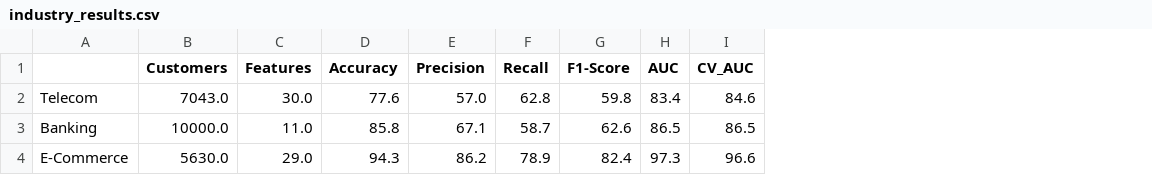
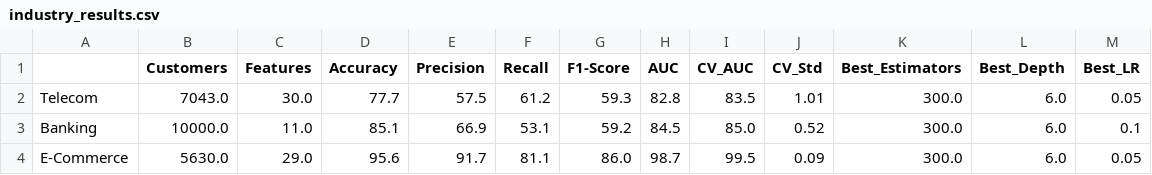
Before and after one commit to AZMAT-DA/ChurnGuard-Pro, a CSV file: models/industry_results.csv, drawn as a sheet; the diff names each change by its address in the sheet, - before the commit and + after, or states it on an @@ line.

```diff
--- a/models/industry_results.csv
+++ b/models/industry_results.csv
+column J (CV_Std), rows 2-4: 1.01 | 0.52 | 0.09
+column K (Best_Estimators), rows 2-4: all 300.0
+column L (Best_Depth), rows 2-4: all 6.0
+column M (Best_LR), rows 2-4: 0.05 | 0.1 | 0.05
-D2 (Accuracy): 77.6
+D2 (Accuracy): 77.7
-E2 (Precision): 57.0
+E2 (Precision): 57.5
-F2 (Recall): 62.8
+F2 (Recall): 61.2
-G2 (F1-Score): 59.8
+G2 (F1-Score): 59.3
-H2 (AUC): 83.4
+H2 (AUC): 82.8
-I2 (CV_AUC): 84.6
+I2 (CV_AUC): 83.5
-D3 (Accuracy): 85.8
+D3 (Accuracy): 85.1
-E3 (Precision): 67.1
+E3 (Precision): 66.9
-F3 (Recall): 58.7
+F3 (Recall): 53.1
-G3 (F1-Score): 62.6
+G3 (F1-Score): 59.2
-H3 (AUC): 86.5
+H3 (AUC): 84.5
-I3 (CV_AUC): 86.5
+I3 (CV_AUC): 85.0
-D4 (Accuracy): 94.3
+D4 (Accuracy): 95.6
-E4 (Precision): 86.2
+E4 (Precision): 91.7
-F4 (Recall): 78.9
+F4 (Recall): 81.1
-G4 (F1-Score): 82.4
+G4 (F1-Score): 86.0
-H4 (AUC): 97.3
+H4 (AUC): 98.7
-I4 (CV_AUC): 96.6
+I4 (CV_AUC): 99.5
```
Also changed, not shown: 7 other files.
